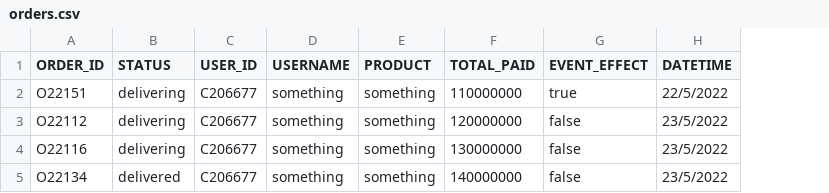
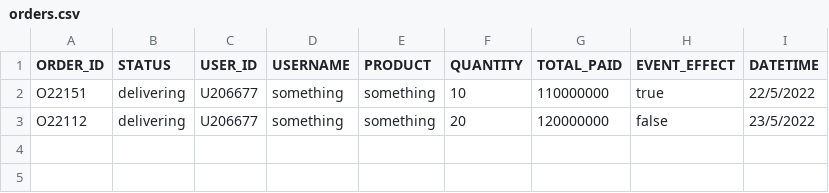
Before and after one commit to Ngoc-s3924496/COSC2081-Assignment-1, a CSV file: Data/orders.csv, drawn as a sheet; removed rows and columns are numbered as before the commit, all else as after; the diff names each change by its address in the sheet, - before the commit and + after, or states it on an @@ line.

```diff
--- a/Data/orders.csv
+++ b/Data/orders.csv
+column F (QUANTITY), rows 2-3: 10 | 20
-C2:C3 (USER_ID): C206677
+C2:C3 (USER_ID): U206677
-row 4: O22116 | delivering | C206677 | something | something | 130000000 | false | 23/5/2022
-row 5: O22134 | delivered | C206677 | something | something | 140000000 | false | 23/5/2022
```
Also changed, not shown: Data/members.csv, 12 other files.
